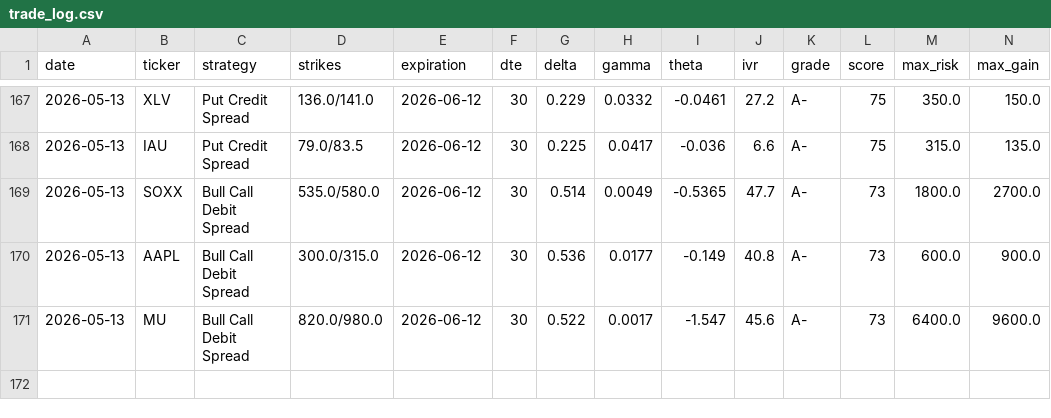
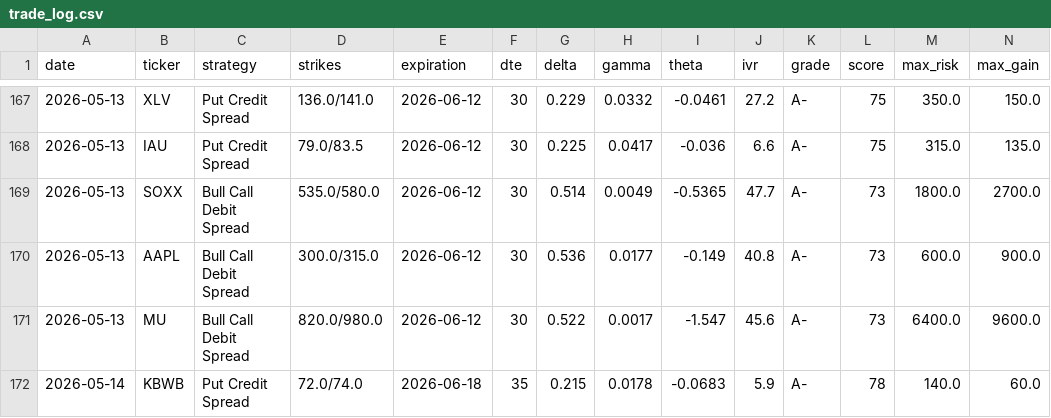
Before and after one commit to julioir89-netizen/Market-recap, a CSV file: options_bot/trade_log.csv, drawn as a sheet; only a part is shown, gaps mark what is left out; rows hold the shown columns only; the diff names each change by its address in the sheet, - before the commit and + after, or states it on an @@ line.

Commit message:
Trade log update 2026-05-14

```diff
--- a/options_bot/trade_log.csv
+++ b/options_bot/trade_log.csv
+row 172: 2026-05-14 | KBWB | Put Credit Spread | 72.0/74.0 | 2026-06-18 | 35 | 0.215 | 0.0178 | -0.0683 | 5.9 | A- | 78 | 140.0 | 60.0
```
